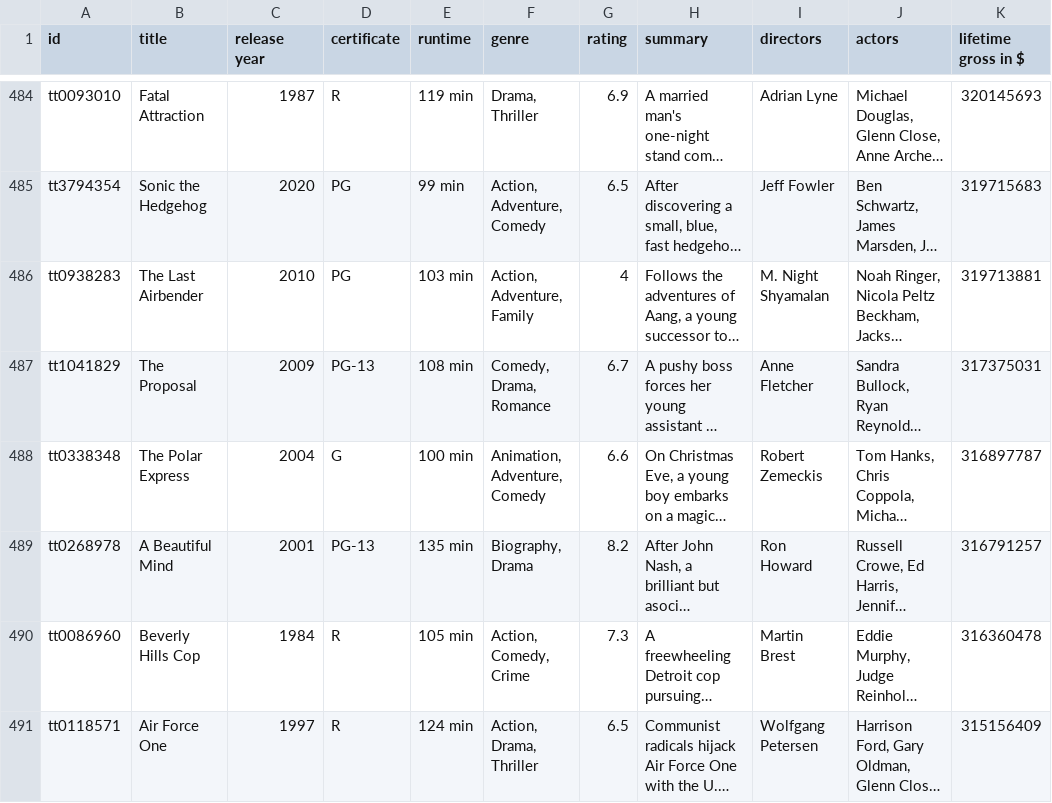
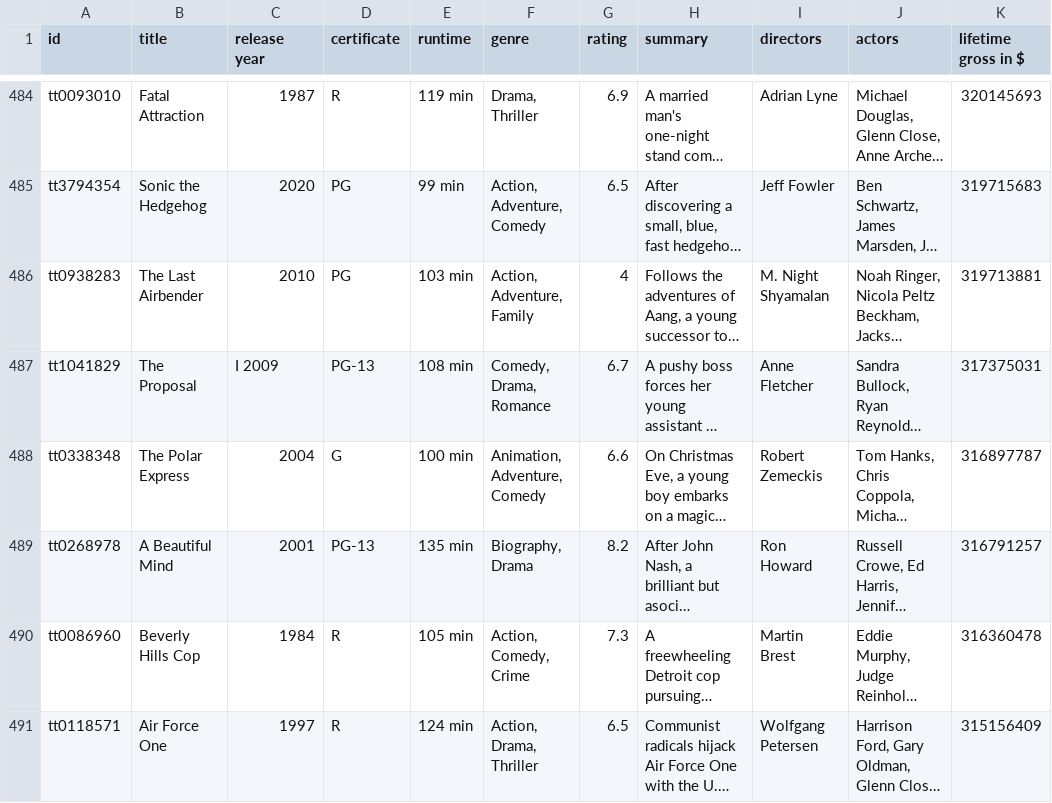
Before and after one commit to FrederikBA/DataScienceExam, a CSV file: notebooks/movies.csv, drawn as a sheet; only a part is shown, gaps mark what is left out; long unchanged cells end in …; the diff covers the shown part only; the diff names each change by its address in the sheet, - before the commit and + after, or states it on an @@ line.

Commit message:
Some data prep done

```diff
--- a/notebooks/movies.csv
+++ b/notebooks/movies.csv
-C487 (release year): 2009
+C487 (release year): I 2009
```
Also changed, not shown: 46 edited cells elsewhere in this file, 1 other file.
